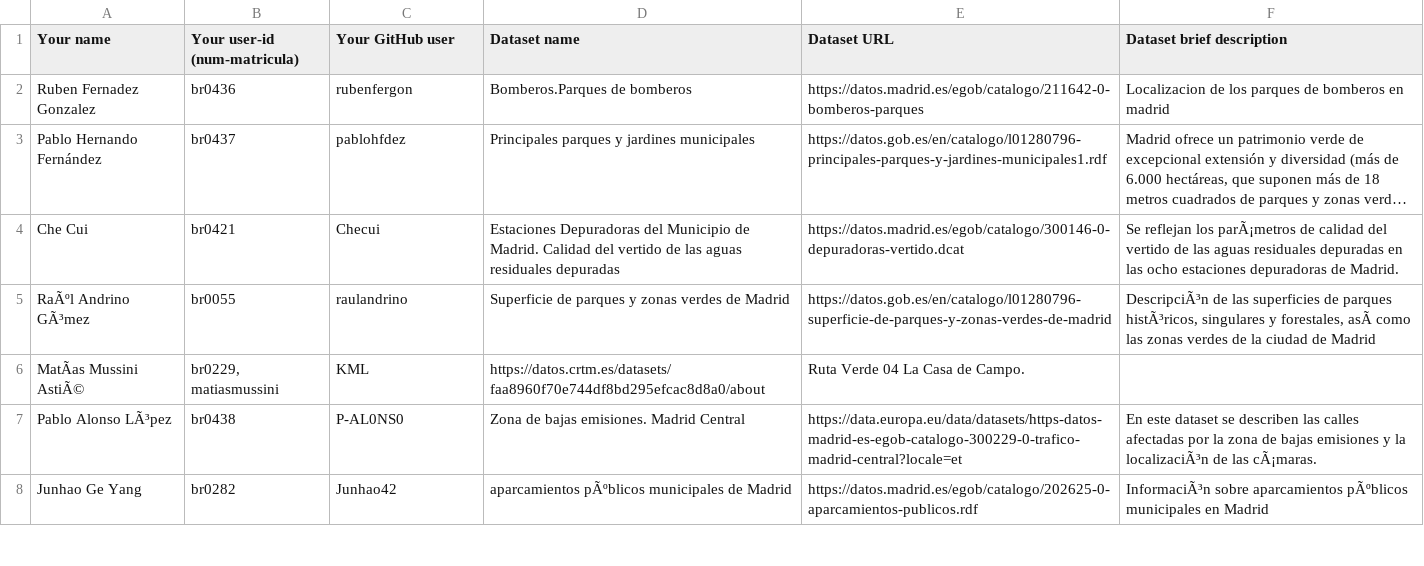
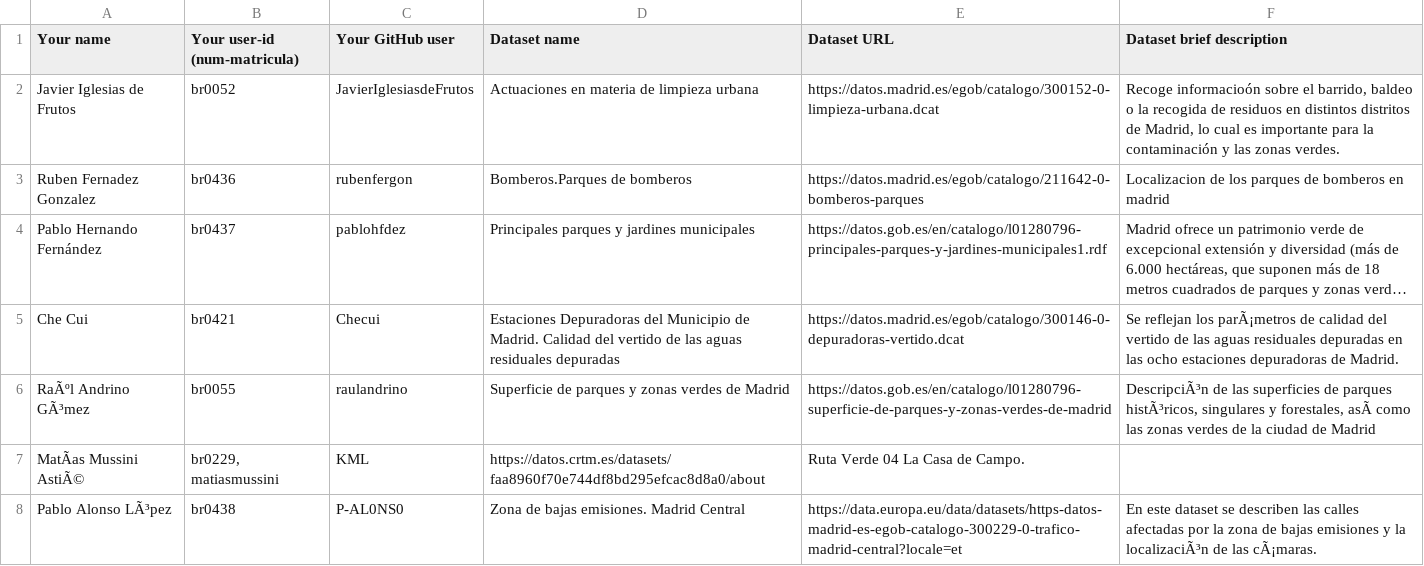
Before and after one commit to pablohfdez/LinkedData2021-2022, a CSV file: Assignment1/DatasetDescriptions.csv, drawn as a sheet; only a part is shown; the shorter side is filled out with more unchanged rows; long unchanged cells end in …; the diff names each change by its address in the sheet, - before the commit and + after, or states it on an @@ line.

Commit message:
Update DatasetDescriptions.csv

```diff
--- a/Assignment1/DatasetDescriptions.csv
+++ b/Assignment1/DatasetDescriptions.csv
+row 2: Javier Iglesias de Frutos | br0052 | JavierIglesiasdeFrutos | Actuaciones en materia de limpieza urbana | https://datos.madrid.es/egob/catalogo/300152-0-limpieza-urbana.dcat | Recoge informacioón sobre el barrido, baldeo o la recogida de residuos en distintos distritos de Madrid, lo cual es importante para la contaminación y las zonas verdes.
```
